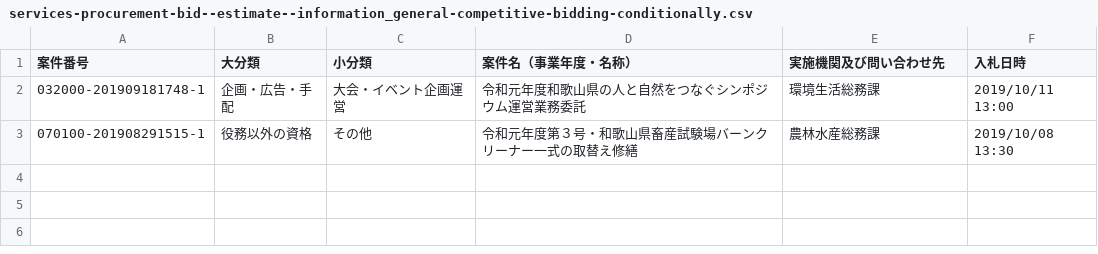
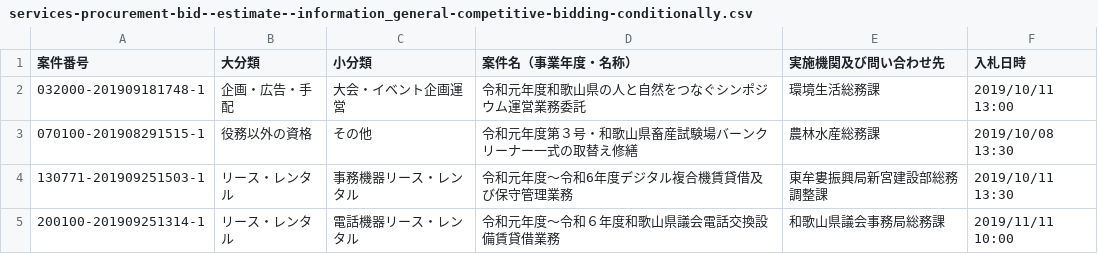
Before and after one commit to wakayama-pref-org/Services-procurement-bid--estimate--information_General-competitive-bidding-conditionally, a CSV file: csv/services-procurement-bid--estimate--information_general-competitive-bidding-conditionally.csv, drawn as a sheet; the diff names each change by its address in the sheet, - before the commit and + after, or states it on an @@ line.

```diff
--- a/csv/services-procurement-bid--estimate--information_general-competitive-bidding-conditionally.csv
+++ b/csv/services-procurement-bid--estimate--information_general-competitive-bidding-conditionally.csv
+row 4: 130771-201909251503-1 | リース・レンタル | 事務機器リース・レンタル | 令和元年度〜令和6年度デジタル複合機賃貸借及び保守管理業務 | 東牟婁振興局新宮建設部総務調整課 | 2019/10/11 13:30
+row 5: 200100-201909251314-1 | リース・レンタル | 電話機器リース・レンタル | 令和元年度〜令和６年度和歌山県議会電話交換設備賃貸借業務 | 和歌山県議会事務局総務課 | 2019/11/11 10:00
```
Also changed, not shown: 1 other file.
